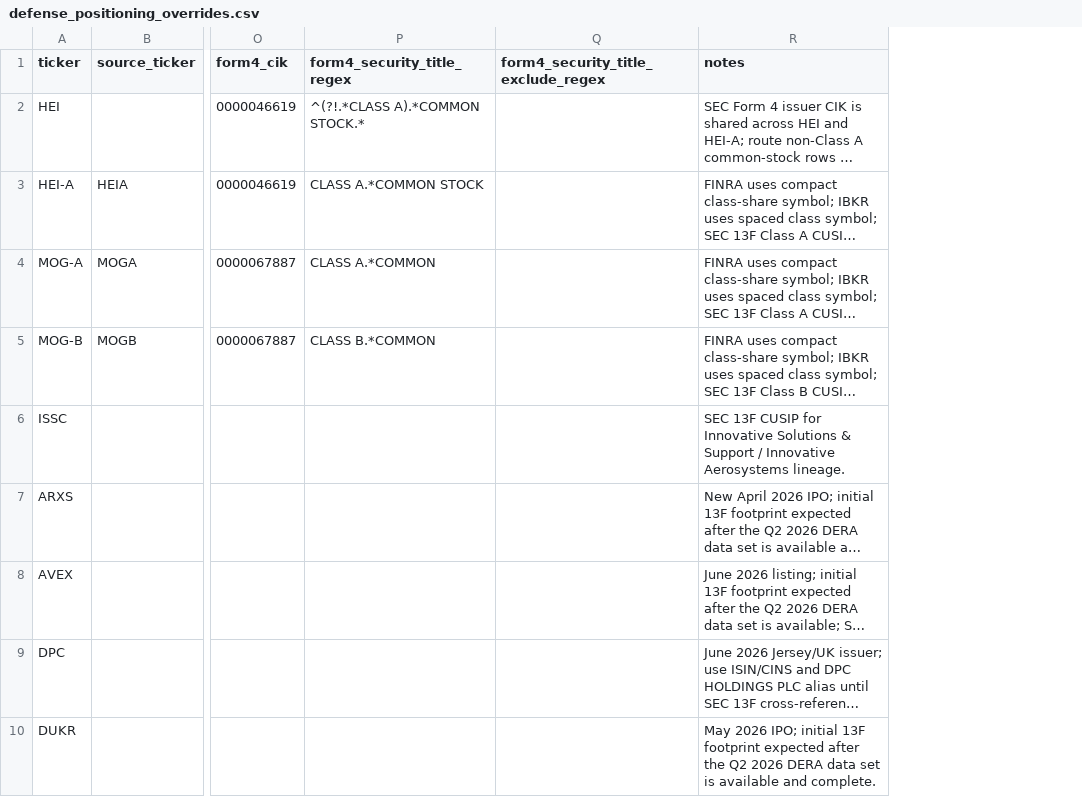
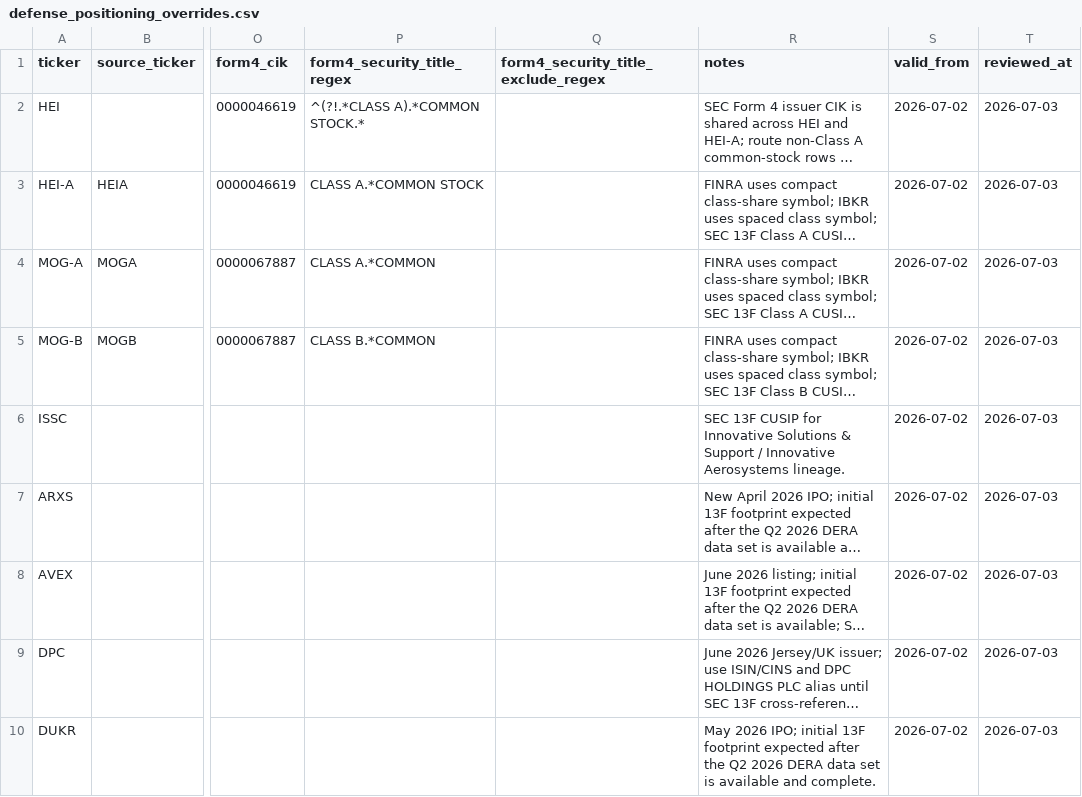
Before and after one commit to JLMPNEW/Staging_Scalper_System, a CSV file: industrials/defense/system_csvs/defense_positioning_overrides.csv, drawn as a sheet; only a part is shown, gaps mark what is left out; long unchanged cells end in …; the diff names each change by its address in the sheet, - before the commit and + after, or states it on an @@ line.

```diff
--- a/industrials/defense/system_csvs/defense_positioning_overrides.csv
+++ b/industrials/defense/system_csvs/defense_positioning_overrides.csv
+column S (valid_from), rows 2-10: all 2026-07-02
+column T (reviewed_at), rows 2-10: all 2026-07-03
```
Also changed, not shown: industrials/defense/system_csvs/defense_scoring_eligibility_policy.csv, industrials/defense/system_csvs/defense_sec_reporting_overrides.csv, 40 other files.
